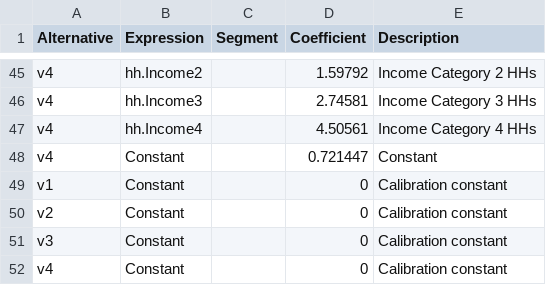
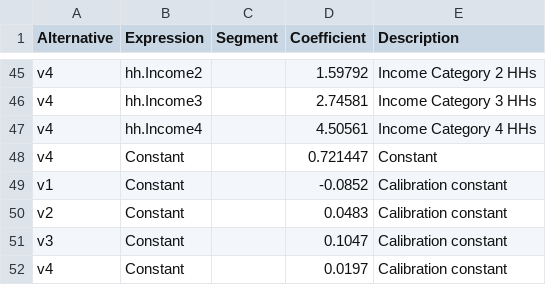
Before and after one commit to Triangle-Modeling-and-Analytics/TRMG2, a CSV file: master/resident/auto_ownership/ao_coefficients.csv, drawn as a sheet; only a part is shown, gaps mark what is left out.

Commit message:
Calibrate new AO model

```diff
--- a/master/resident/auto_ownership/ao_coefficients.csv
+++ b/master/resident/auto_ownership/ao_coefficients.csv
@@ -48,5 +48,5 @@ v4,hh.Income4,,4.50561,Income Category 4 HHs
 v4,Constant,,0.721447,Constant
-v1,Constant,,0,Calibration constant
-v2,Constant,,0,Calibration constant
-v3,Constant,,0,Calibration constant
-v4,Constant,,0,Calibration constant
+v1,Constant,,-0.0852,Calibration constant
+v2,Constant,,0.0483,Calibration constant
+v3,Constant,,0.1047,Calibration constant
+v4,Constant,,0.0197,Calibration constant
```
